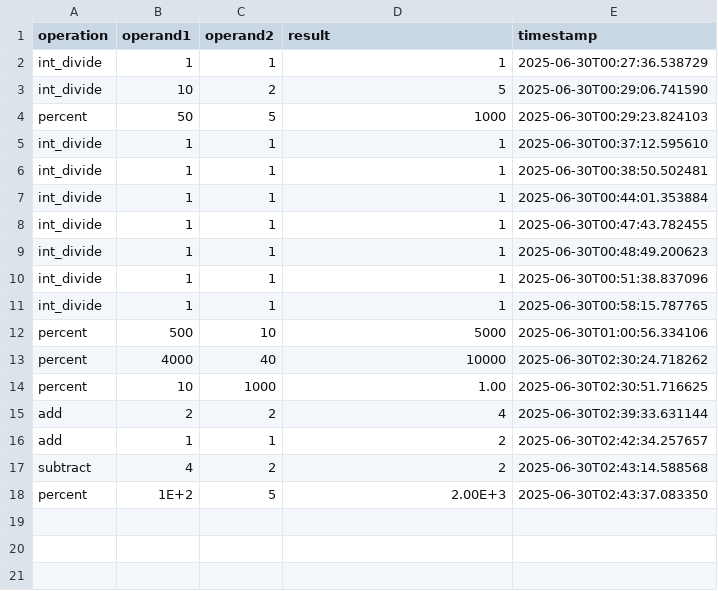
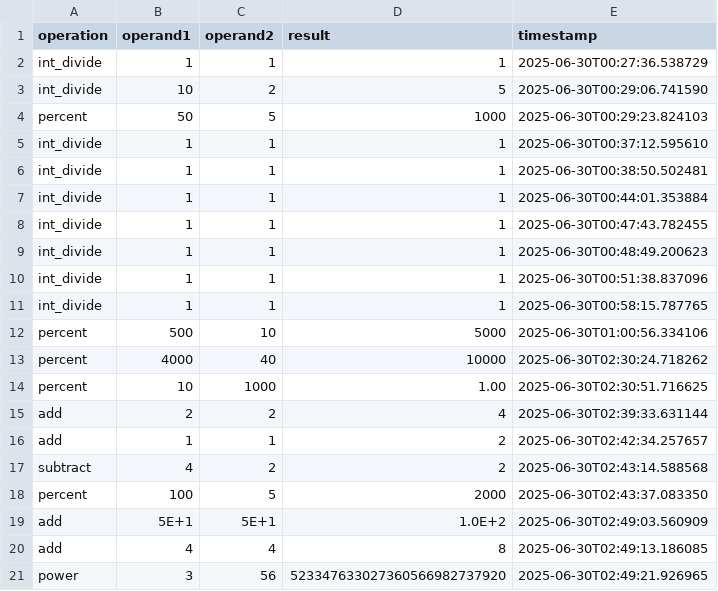
Before and after one commit to camerunhannah/Calculator-CLA, a CSV file: history/calculator_history.csv, drawn as a sheet.

```diff
--- a/history/calculator_history.csv
+++ b/history/calculator_history.csv
@@ -17,2 +17,5 @@ add,1,1,2,2025-06-30T02:42:34.257657
 subtract,4,2,2,2025-06-30T02:43:14.588568
-percent,1E+2,5,2.00E+3,2025-06-30T02:43:37.083350
+percent,100,5,2000,2025-06-30T02:43:37.083350
+add,5E+1,5E+1,1.0E+2,2025-06-30T02:49:03.560909
+add,4,4,8,2025-06-30T02:49:13.186085
+power,3,56,523347633027360566982737920,2025-06-30T02:49:21.926965
```
Also changed, not shown: 2 other files.
